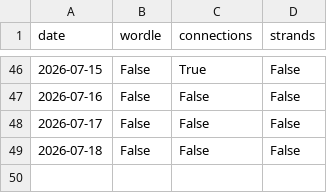
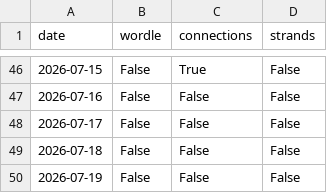
Before and after one commit to daanvdweijden/daanvdweijden.github.io, a CSV file: data/nyt_games.csv, drawn as a sheet; only a part is shown, gaps mark what is left out; the diff names each change by its address in the sheet, - before the commit and + after, or states it on an @@ line.

```diff
--- a/data/nyt_games.csv
+++ b/data/nyt_games.csv
+row 50: 2026-07-19 | False | False | False
```
Also changed, not shown: data/crux_scores.csv, 2 other files.
